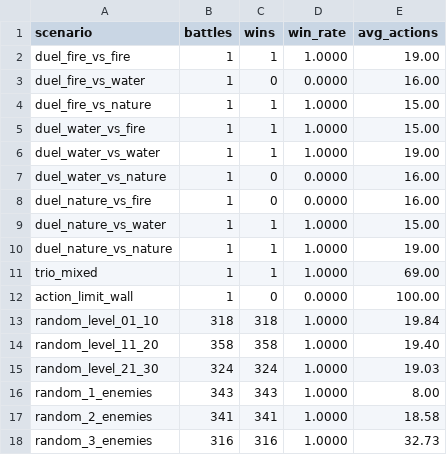
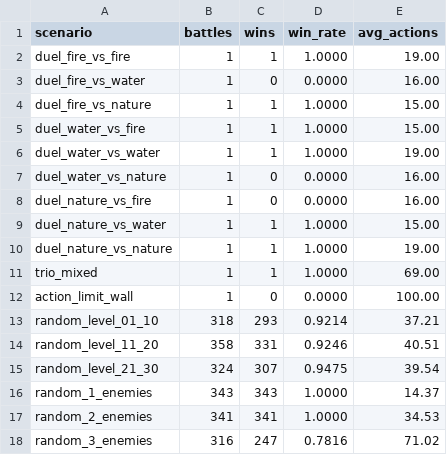
Before and after one commit to Milhhhhane/Outlaw_Thesis, a CSV file: tools/sim/baseline.csv, drawn as a sheet.

```diff
--- a/tools/sim/baseline.csv
+++ b/tools/sim/baseline.csv
@@ -12,7 +12,7 @@ trio_mixed,1,1,1.0000,69.00
 action_limit_wall,1,0,0.0000,100.00
-random_level_01_10,318,318,1.0000,19.84
-random_level_11_20,358,358,1.0000,19.40
-random_level_21_30,324,324,1.0000,19.03
-random_1_enemies,343,343,1.0000,8.00
-random_2_enemies,341,341,1.0000,18.58
-random_3_enemies,316,316,1.0000,32.73
+random_level_01_10,318,293,0.9214,37.21
+random_level_11_20,358,331,0.9246,40.51
+random_level_21_30,324,307,0.9475,39.54
+random_1_enemies,343,343,1.0000,14.37
+random_2_enemies,341,341,1.0000,34.53
+random_3_enemies,316,247,0.7816,71.02
```
Also changed, not shown: 3 other files.
